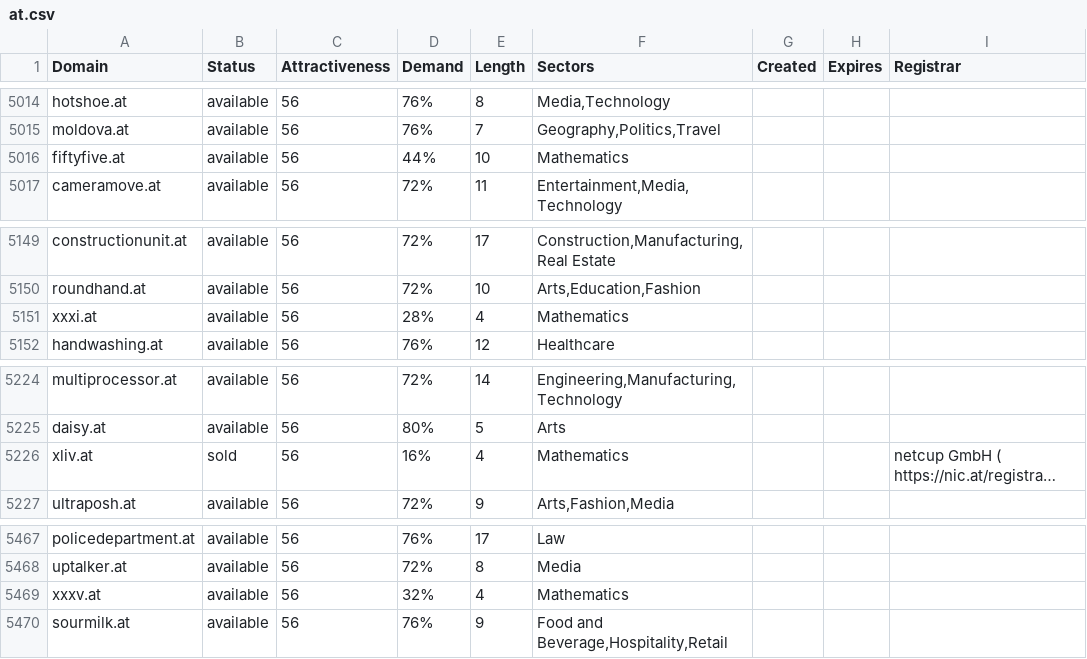
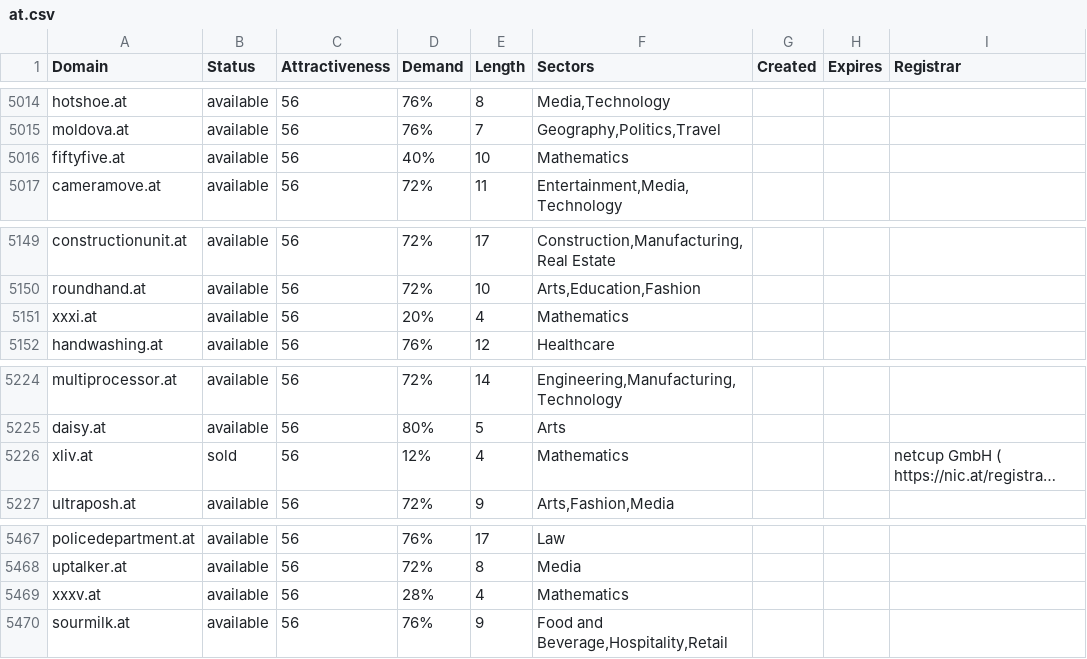
Before and after one commit to UniqueDomains/at-oneword-domains, a CSV file: at.csv, drawn as a sheet; only a part is shown, gaps mark what is left out; long unchanged cells end in …; the diff names each change by its address in the sheet, - before the commit and + after, or states it on an @@ line.

Commit message:
Domains update

```diff
--- a/at.csv
+++ b/at.csv
-D5016 (Demand): 44%
+D5016 (Demand): 40%
-D5151 (Demand): 28%
+D5151 (Demand): 20%
-D5226 (Demand): 16%
+D5226 (Demand): 12%
-D5469 (Demand): 32%
+D5469 (Demand): 28%
```
Also changed, not shown: 2 other files.
